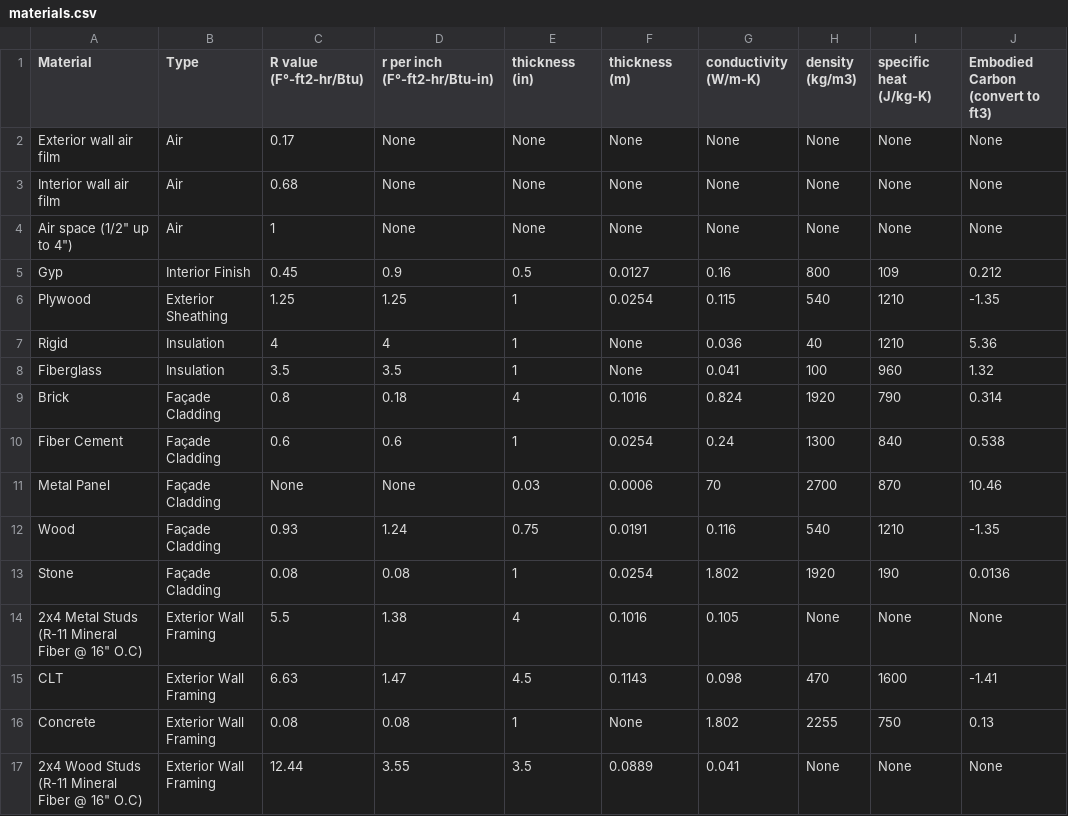
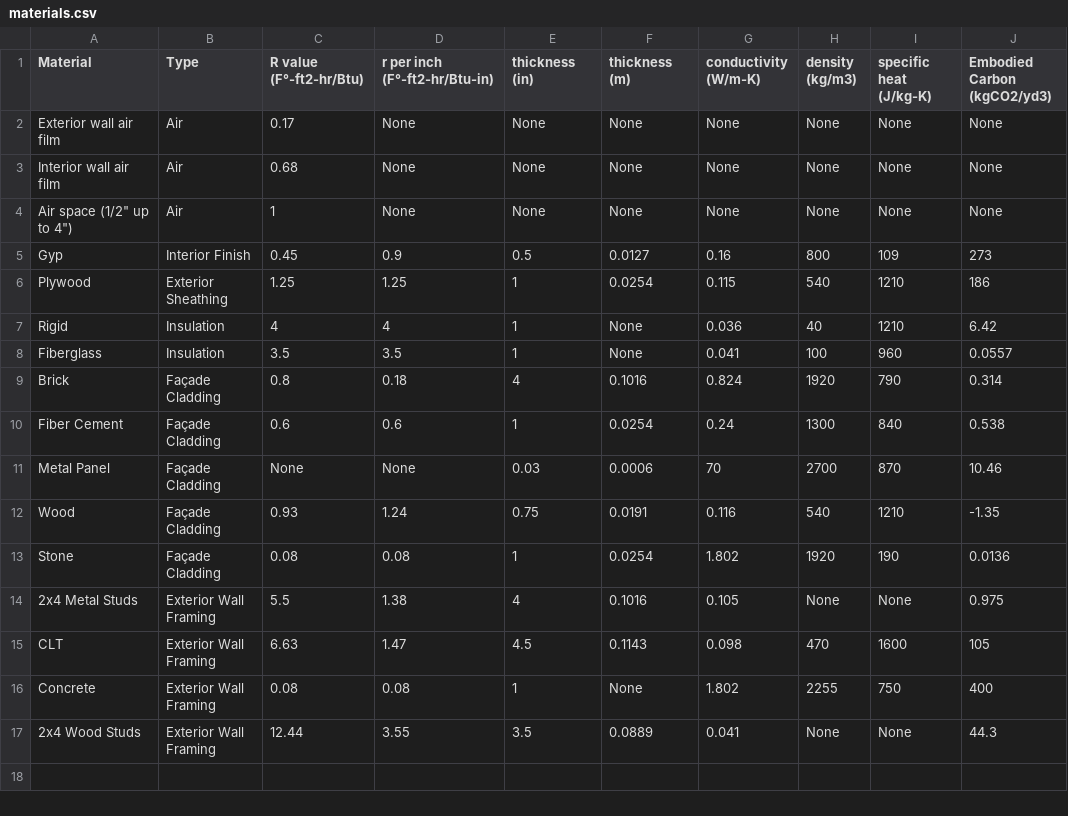
Before and after one commit to Design-Machine-Group/studio2021, a CSV file: data/materials.csv, drawn as a sheet.

Commit message:
renamed material script; updated embodied carbon in .csv

```diff
--- a/data/materials.csv
+++ b/data/materials.csv
@@ -1,2 +1,2 @@
-Material,Type,R value (F°-ft2-hr/Btu),r per inch (F°-ft2-hr/Btu-in),thickness (in),thickness (m),conductivity (W/m-K),density (kg/m3),specific heat (J/kg-K),Embodied Carbon (convert to ft3)
+Material,Type,R value (F°-ft2-hr/Btu),r per inch (F°-ft2-hr/Btu-in),thickness (in),thickness (m),conductivity (W/m-K),density (kg/m3),specific heat (J/kg-K),Embodied Carbon (kgCO2/yd3)
 Exterior wall air film,Air,0.17,None,None,None,None,None,None,None
@@ -4,6 +4,6 @@ Interior wall air film,Air,0.68,None,None,None,None,None,None,None
 "Air space (1/2"" up to 4"")",Air,1,None,None,None,None,None,None,None
-Gyp,Interior Finish,0.45,0.9,0.5,0.0127,0.16,800,109,0.212
-Plywood,Exterior Sheathing,1.25,1.25,1,0.0254,0.115,540,1210,-1.35
-Rigid,Insulation,4,4,1,None,0.036,40,1210,5.36
-Fiberglass,Insulation,3.5,3.5,1,None,0.041,100,960,1.32
+Gyp,Interior Finish,0.45,0.9,0.5,0.0127,0.16,800,109,273
+Plywood,Exterior Sheathing,1.25,1.25,1,0.0254,0.115,540,1210,186
+Rigid,Insulation,4,4,1,None,0.036,40,1210,6.42
+Fiberglass,Insulation,3.5,3.5,1,None,0.041,100,960,0.0557
 Brick,Façade Cladding,0.8,0.18,4,0.1016,0.824,1920,790,0.314
@@ -13,5 +13,5 @@ Wood,Façade Cladding,0.93,1.24,0.75,0.0191,0.116,540,1210,-1.35
 Stone,Façade Cladding,0.08,0.08,1,0.0254,1.802,1920,190,0.0136
-"2x4 Metal Studs (R-11 Mineral Fiber @ 16"" O.C)",Exterior Wall Framing,5.5,1.38,4,0.1016,0.105,None,None,None
-CLT,Exterior Wall Framing,6.63,1.47,4.5,0.1143,0.098,470,1600,-1.41
-Concrete,Exterior Wall Framing,0.08,0.08,1,None,1.802,2255,750,0.13
-"2x4 Wood Studs (R-11 Mineral Fiber @ 16"" O.C)",Exterior Wall Framing,12.44,3.55,3.5,0.0889,0.041,None,None,None
+2x4 Metal Studs,Exterior Wall Framing,5.5,1.38,4,0.1016,0.105,None,None,0.975
+CLT,Exterior Wall Framing,6.63,1.47,4.5,0.1143,0.098,470,1600,105
+Concrete,Exterior Wall Framing,0.08,0.08,1,None,1.802,2255,750,400
+2x4 Wood Studs,Exterior Wall Framing,12.44,3.55,3.5,0.0889,0.041,None,None,44.3
```
Also changed, not shown: 1 other file.
